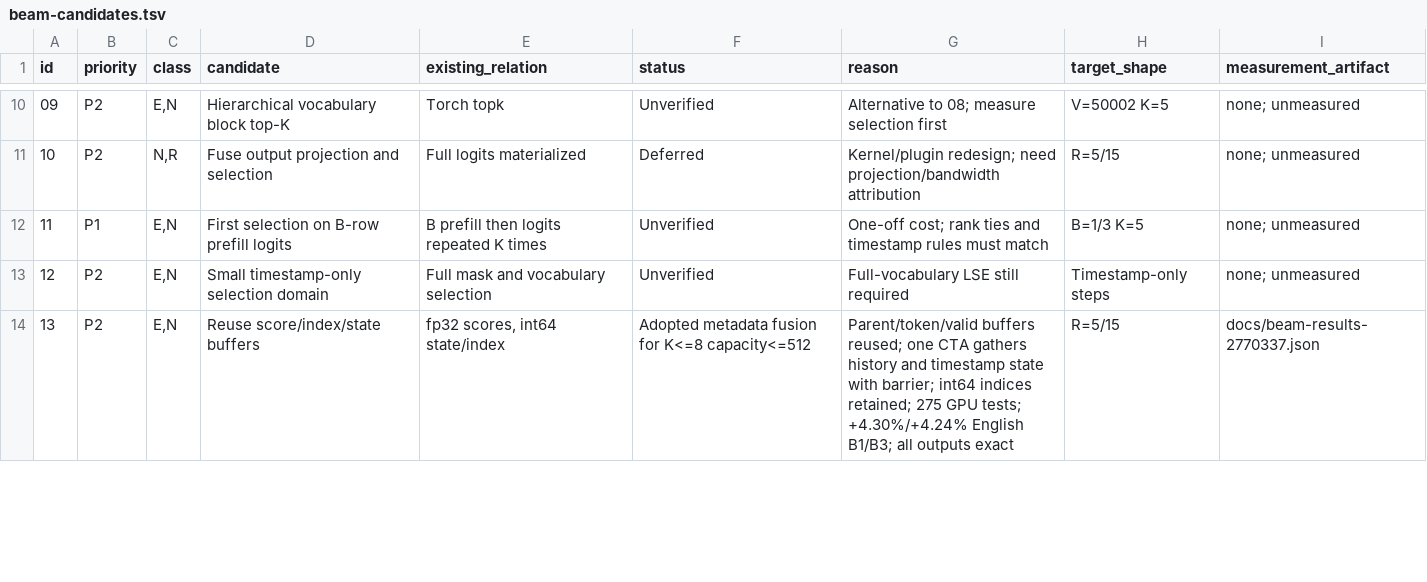
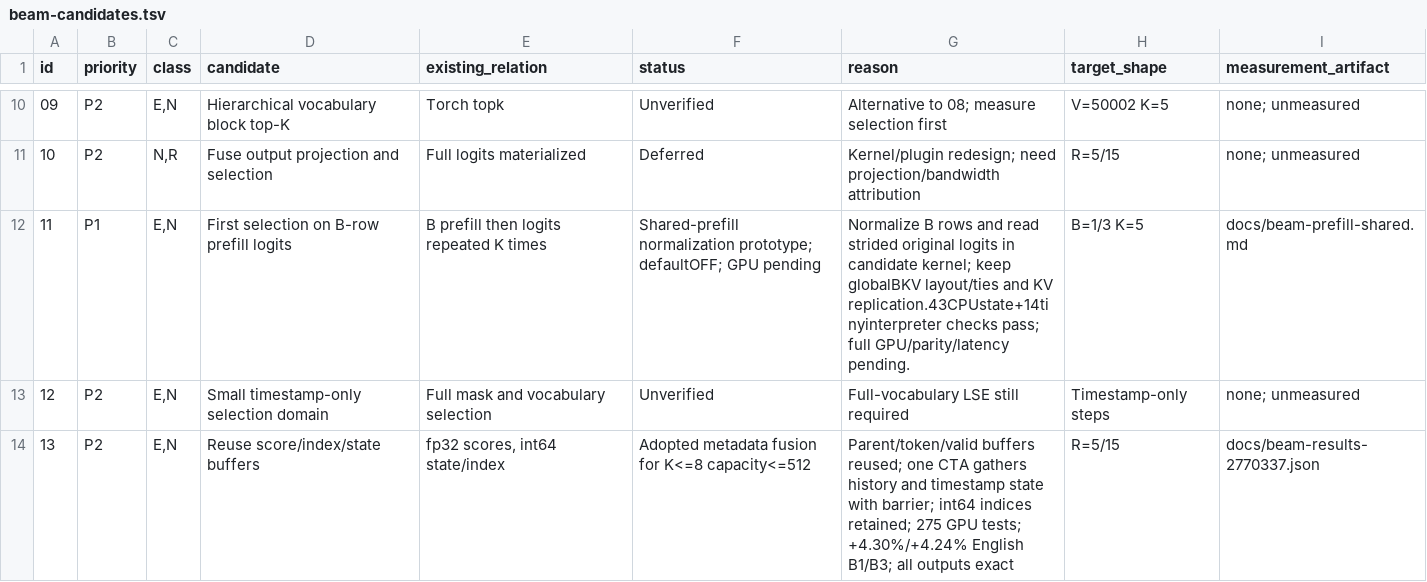
Before and after one commit to Wataru-Nakata/owsm-trt, a TSV file: docs/beam-candidates.tsv, drawn as a sheet; only a part is shown, gaps mark what is left out.

Commit message:
Add opt-in prefill normalization sharing with unchanged global candidate layout

```diff
--- a/docs/beam-candidates.tsv
+++ b/docs/beam-candidates.tsv
@@ -11,3 +11,3 @@ id	priority	class	candidate	existing_relation	status	reason	target_shape	measure
 10	P2	N,R	Fuse output projection and selection	Full logits materialized	Deferred	Kernel/plugin redesign; need projection/bandwidth attribution	R=5/15	none; unmeasured
-11	P1	E,N	First selection on B-row prefill logits	B prefill then logits repeated K times	Unverified	One-off cost; rank ties and timestamp rules must match	B=1/3 K=5	none; unmeasured
+11	P1	E,N	First selection on B-row prefill logits	B prefill then logits repeated K times	Shared-prefill normalization prototype; defaultOFF; GPU pending	Normalize B rows and read strided original logits in candidate kernel; keep globalBKV layout/ties and KV replication.43CPUstate+14tinyinterpreter checks pass; full GPU/parity/latency pending.	B=1/3 K=5	docs/beam-prefill-shared.md
 12	P2	E,N	Small timestamp-only selection domain	Full mask and vocabulary selection	Unverified	Full-vocabulary LSE still required	Timestamp-only steps	none; unmeasured
```
Also changed, not shown: 6 other files.
